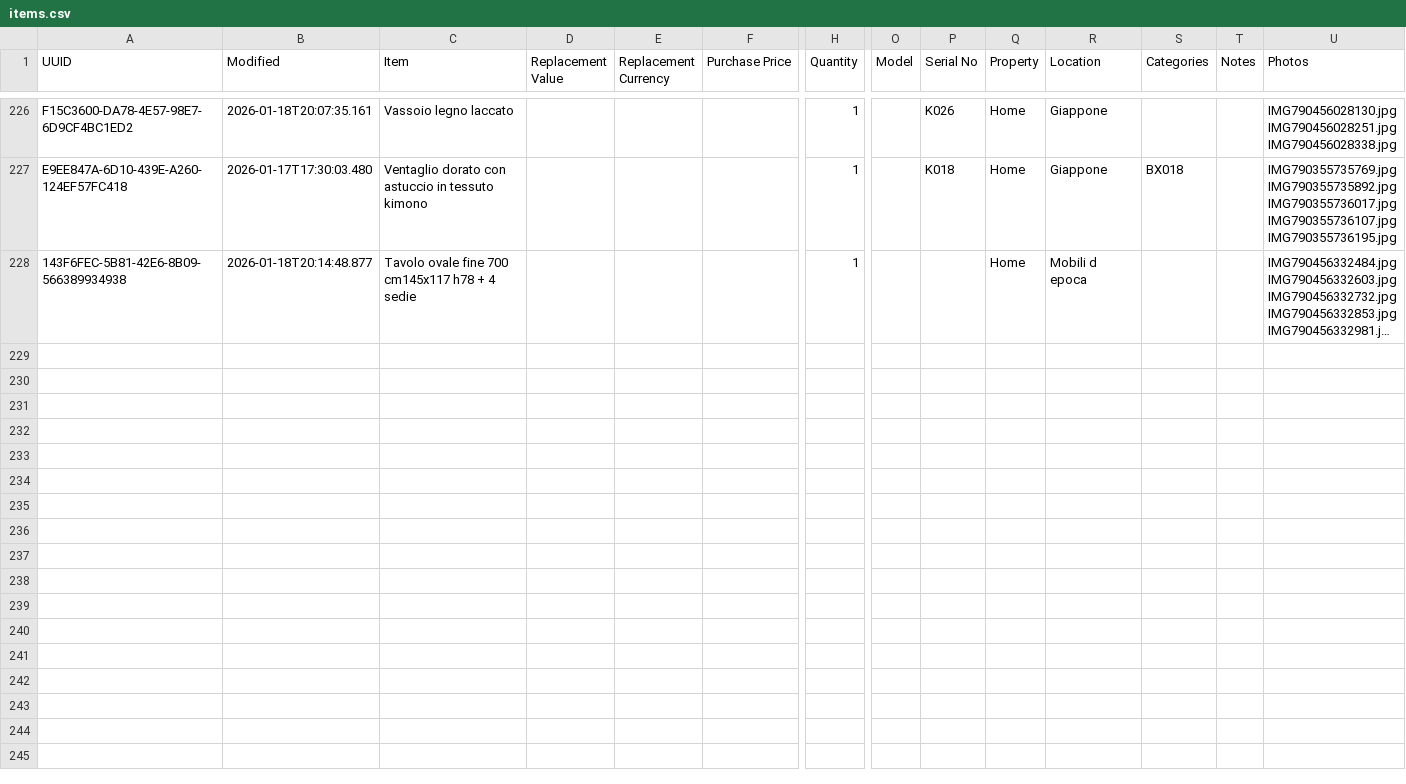
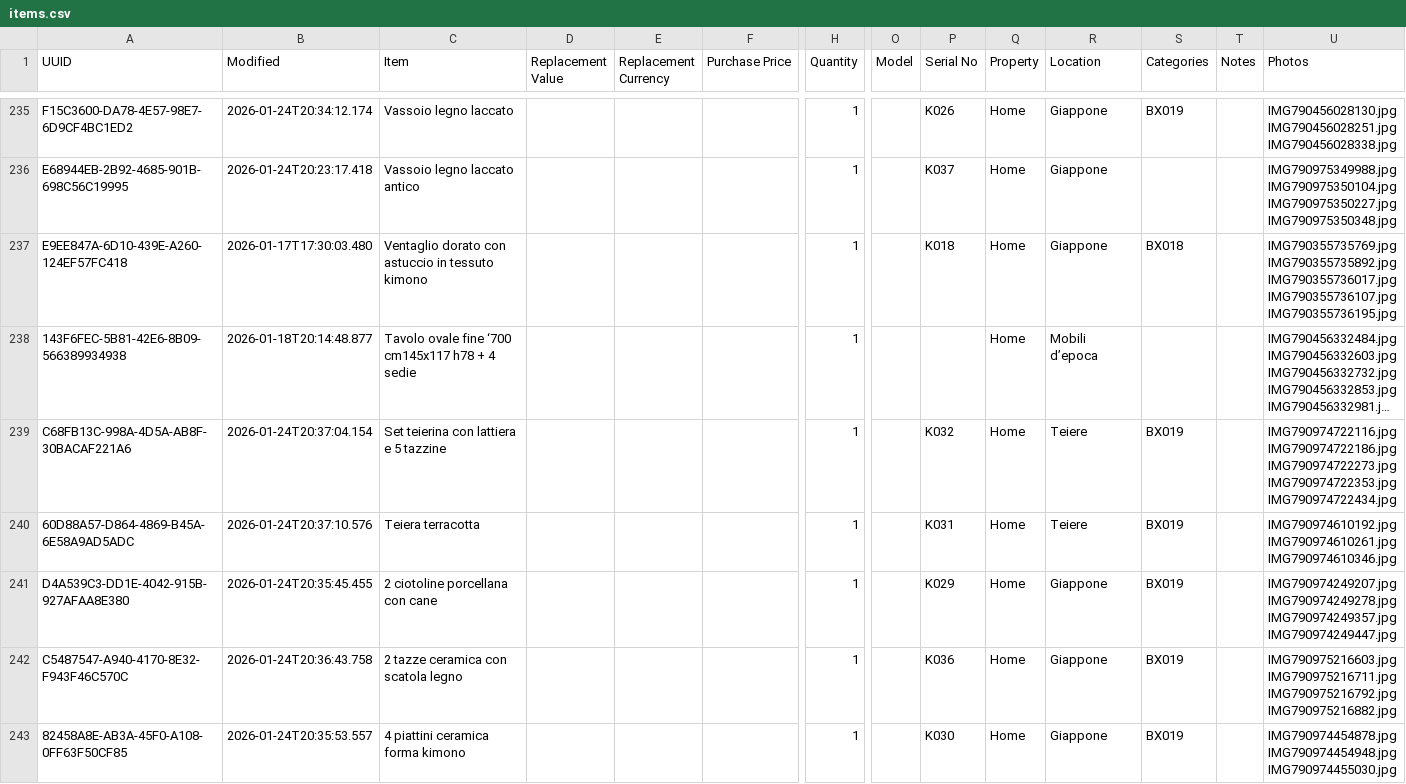
Before and after one commit to Andrea-Orimoto/sangottardo-dev, a CSV file: data/items.csv, drawn as a sheet; only a part is shown, gaps mark what is left out; long unchanged cells end in …; addresses are those after the commit; rows hold the shown columns only; ↵ is a line break in a cell; the diff covers the shown part only; the diff names each change by its address in the sheet, - before the commit and + after, or states it on an @@ line.

Commit message:
new items from akiko jan 26 2026

```diff
--- a/data/items.csv
+++ b/data/items.csv
-B235 (Modified): 2026-01-18T20:07:35.161
+B235 (Modified): 2026-01-24T20:34:12.174
-S235 (Categories): (empty)
+S235 (Categories): BX019
+row 236: E68944EB-2B92-4685-901B-698C56C19995 | 2026-01-24T20:23:17.418 | Vassoio legno laccato antico |  |  |  | 1 |  | K037 | Home | Giappone |  |  | IMG790975349988.jpg ↵ IMG790975350104.jpg ↵ IMG790975350227.jpg ↵ IMG790975350348.jpg
-C238 (Item): …ovale fine 700 cm145x117 h78…
+C238 (Item): …ovale fine ‘700 cm145x117 h78…
-R238 (Location): Mobili d epoca
+R238 (Location): Mobili d’epoca
+row 239: C68FB13C-998A-4D5A-AB8F-30BACAF221A6 | 2026-01-24T20:37:04.154 | Set teierina con lattiera e 5 tazzine |  |  |  | 1 |  | K032 | Home | Teiere | BX019 |  | IMG790974722116.jpg ↵ IMG790974722186.jpg ↵ IMG790974722273.jpg ↵ IMG790974722353.jpg ↵ IMG790974722434.jpg
+row 240: 60D88A57-D864-4869-B45A-6E58A9AD5ADC | 2026-01-24T20:37:10.576 | Teiera terracotta |  |  |  | 1 |  | K031 | Home | Teiere | BX019 |  | IMG790974610192.jpg ↵ IMG790974610261.jpg ↵ IMG790974610346.jpg
+row 241: D4A539C3-DD1E-4042-915B-927AFAA8E380 | 2026-01-24T20:35:45.455 | 2 ciotoline porcellana con cane |  |  |  | 1 |  | K029 | Home | Giappone | BX019 |  | IMG790974249207.jpg ↵ IMG790974249278.jpg ↵ IMG790974249357.jpg ↵ IMG790974249447.jpg
+row 242: C5487547-A940-4170-8E32-F943F46C570C | 2026-01-24T20:36:43.758 | 2 tazze ceramica con scatola legno |  |  |  | 1 |  | K036 | Home | Giappone | BX019 |  | IMG790975216603.jpg ↵ IMG790975216711.jpg ↵ IMG790975216792.jpg ↵ IMG790975216882.jpg
+row 243: 82458A8E-AB3A-45F0-A108-0FF63F50CF85 | 2026-01-24T20:35:53.557 | 4 piattini ceramica forma kimono |  |  |  | 1 |  | K030 | Home | Giappone | BX019 |  | IMG790974454878.jpg ↵ IMG790974454948.jpg ↵ IMG790974455030.jpg
```
Also changed, not shown: 9 added rows and 8 edited cells elsewhere in this file, 38 other files.
